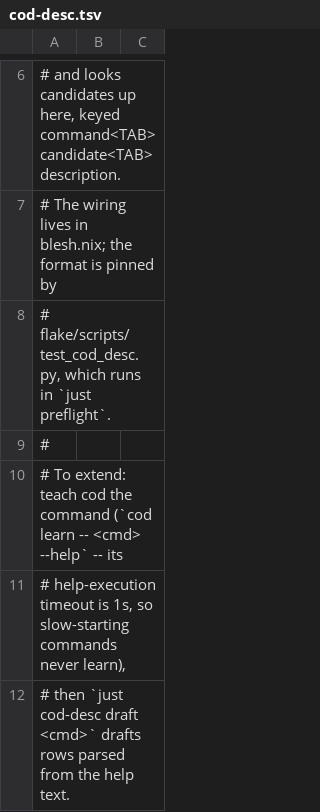
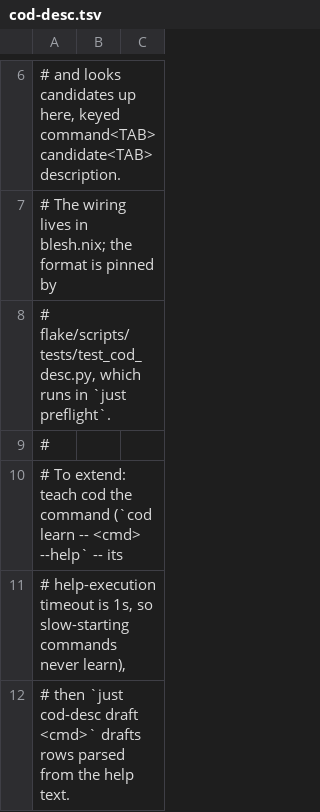
Before and after one commit to NireBryce/nixos-configs, a TSV file: flake/modules/general-config/shell-config/bash/cod-desc.tsv, drawn as a sheet; only a part is shown, gaps mark what is left out.

```diff
--- a/flake/modules/general-config/shell-config/bash/cod-desc.tsv
+++ b/flake/modules/general-config/shell-config/bash/cod-desc.tsv
@@ -7,3 +7,3 @@
 # The wiring lives in blesh.nix; the format is pinned by
-# flake/scripts/test_cod_desc.py, which runs in `just preflight`.
+# flake/scripts/tests/test_cod_desc.py, which runs in `just preflight`.
 #
```
Also changed, not shown: 21 other files.
